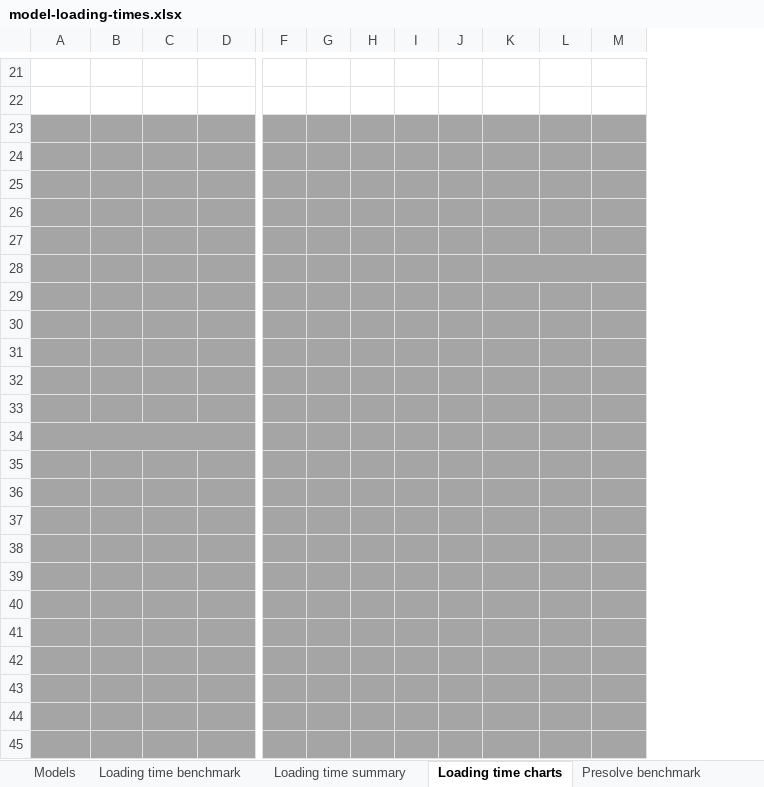
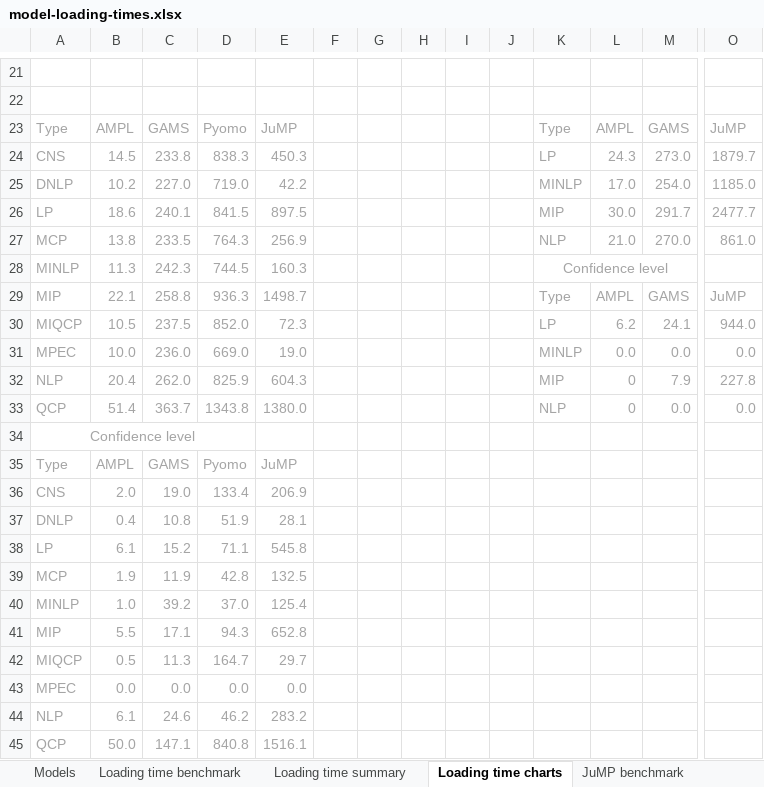
Before and after one commit to vaidasj/alg-mod-rev, an Excel workbook: benchmark/model-loading-times.xlsx, sheet Loading time charts, drawn as a sheet; only a part is shown, gaps mark what is left out; values as stored, in another font and other column widths than the file's, no borders; charts and pictures not drawn; the diff covers the shown part only; the diff names each change by its address in the sheet, - before the commit and + after, or states it on an @@ line.

Commit message:
added JuMP benchmarks

```diff
--- a/benchmark/model-loading-times.xlsx (sheet Loading time charts)
+++ b/benchmark/model-loading-times.xlsx (sheet Loading time charts)
+sheet tab: JuMP benchmark
+column E, rows 23-45: JuMP | 450.3 | 42.2 | 897.5 | 256.9 | 160.3 | 1498.7 | 72.3 | 19.0 | 604.3 | 1380.0 |  | JuMP | 206.9 | 28.1 | 545.8 | 132.5 | 125.4 | 652.8 | 29.7 | 0.0 | 283.2 | 1516.1
+column O, rows 23-33: JuMP | 1879.7 | 1185.0 | 2477.7 | 861.0 |  | JuMP | 944.0 | 0.0 | 227.8 | 0.0
-A23:D45 fill: #A5A5A5
+A23:D45 fill: none
-F23:M45 fill: #A5A5A5
+F23:M45 fill: none
```
Also changed, not shown: 1 removed column and cell formats elsewhere in this sheet, sheet Loading time summary, sheet Models, sheet Loading time benchmark, formulas that keep their value, charts or pictures, 24 other files.
